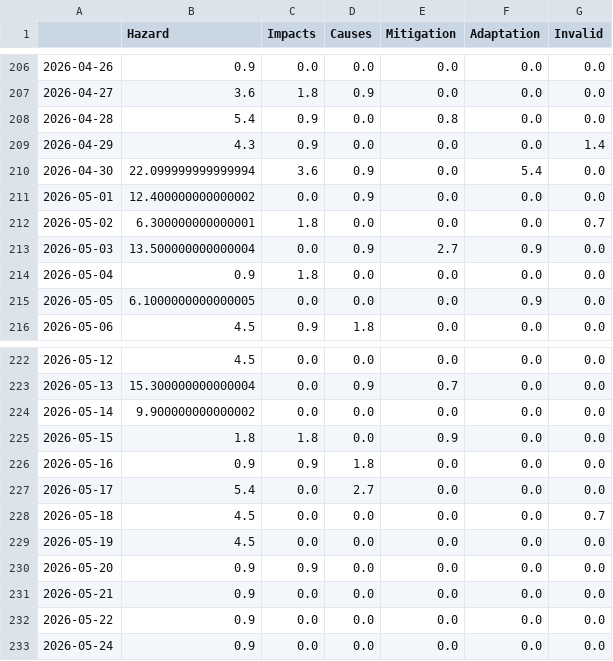
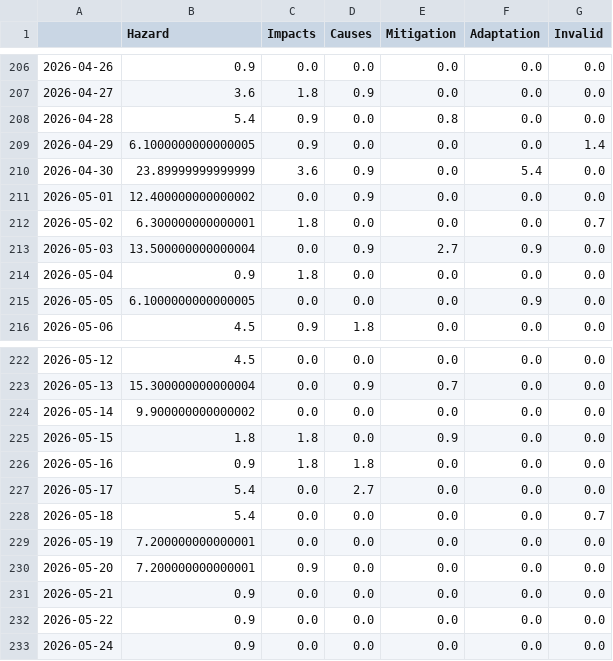
Before and after one commit to TinoH91news/ThunderstormIsComing, a CSV file: csv/topics_date.csv, drawn as a sheet; only a part is shown, gaps mark what is left out.

```diff
--- a/csv/topics_date.csv
+++ b/csv/topics_date.csv
@@ -208,4 +208,4 @@
 2026-04-28,5.4,0.9,0.0,0.8,0.0,0.0
-2026-04-29,4.3,0.9,0.0,0.0,0.0,1.4
-2026-04-30,22.099999999999994,3.6,0.9,0.0,5.4,0.0
+2026-04-29,6.1000000000000005,0.9,0.0,0.0,0.0,1.4
+2026-04-30,23.89999999999999,3.6,0.9,0.0,5.4,0.0
 2026-05-01,12.400000000000002,0.0,0.9,0.0,0.0,0.0
@@ -225,7 +225,7 @@
 2026-05-15,1.8,1.8,0.0,0.9,0.0,0.0
-2026-05-16,0.9,0.9,1.8,0.0,0.0,0.0
+2026-05-16,0.9,1.8,1.8,0.0,0.0,0.0
 2026-05-17,5.4,0.0,2.7,0.0,0.0,0.0
-2026-05-18,4.5,0.0,0.0,0.0,0.0,0.7
-2026-05-19,4.5,0.0,0.0,0.0,0.0,0.0
-2026-05-20,0.9,0.9,0.0,0.0,0.0,0.0
+2026-05-18,5.4,0.0,0.0,0.0,0.0,0.7
+2026-05-19,7.200000000000001,0.0,0.0,0.0,0.0,0.0
+2026-05-20,7.200000000000001,0.9,0.0,0.0,0.0,0.0
 2026-05-21,0.9,0.0,0.0,0.0,0.0,0.0
```
Also changed, not shown: 4 other files.
